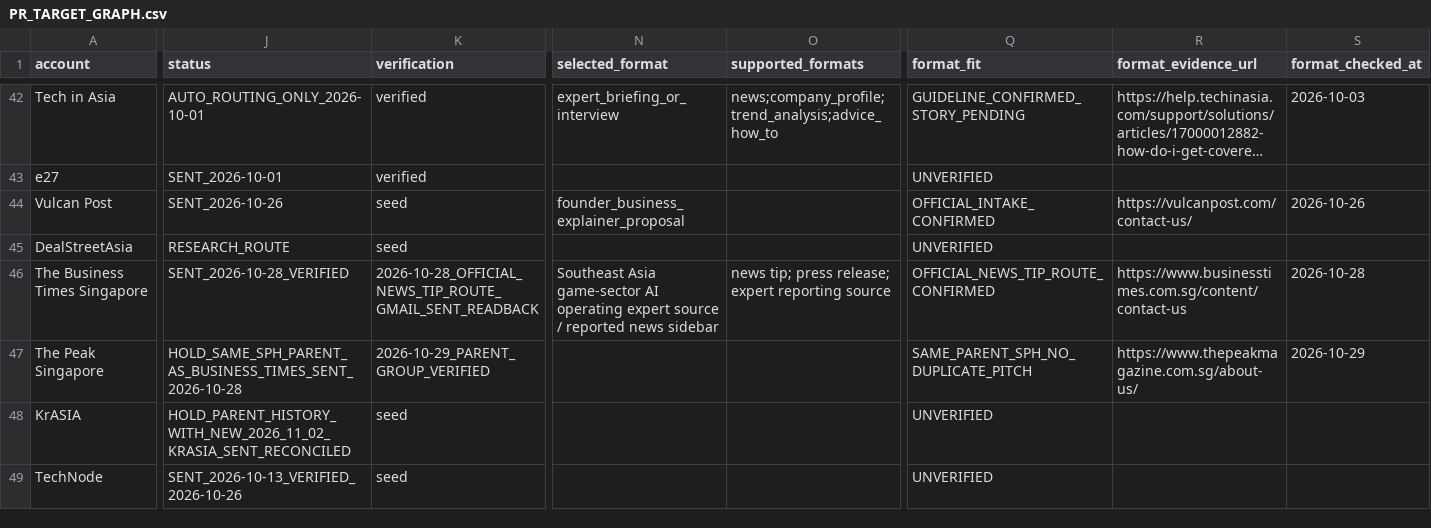
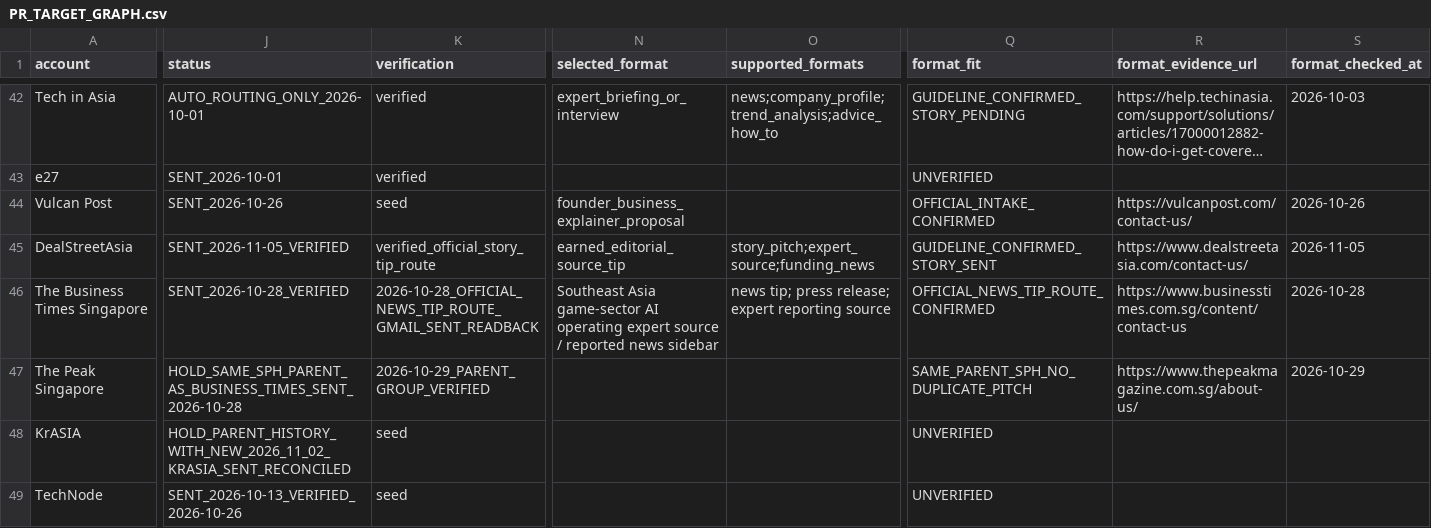
Before and after one commit to minyajing-rgb/ggc-global, a CSV file: pr/authority-engine/PR_TARGET_GRAPH.csv, drawn as a sheet; only a part is shown, gaps mark what is left out; long unchanged cells end in …; the diff covers the shown part only; the diff names each change by its address in the sheet, - before the commit and + after, or states it on an @@ line.

Commit message:
PR graph: verify DSA story-tip SENT and apply Nikkei parent dedupe (130 rows unchanged)

```diff
--- a/pr/authority-engine/PR_TARGET_GRAPH.csv
+++ b/pr/authority-engine/PR_TARGET_GRAPH.csv
-J45 (status): RESEARCH_ROUTE
+J45 (status): SENT_2026-11-05_VERIFIED
-K45 (verification): seed
+K45 (verification): verified_official_story_tip_route
-N45 (selected_format): (empty)
+N45 (selected_format): earned_editorial_source_tip
-O45 (supported_formats): (empty)
+O45 (supported_formats): story_pitch;expert_source;funding_news
-Q45 (format_fit): UNVERIFIED
+Q45 (format_fit): GUIDELINE_CONFIRMED_STORY_SENT
-R45 (format_evidence_url): (empty)
+R45 (format_evidence_url): https://www.dealstreetasia.com/contact-us/
-S45 (format_checked_at): (empty)
+S45 (format_checked_at): 2026-11-05
```
Also changed, not shown: 12 edited cells elsewhere in this file.
